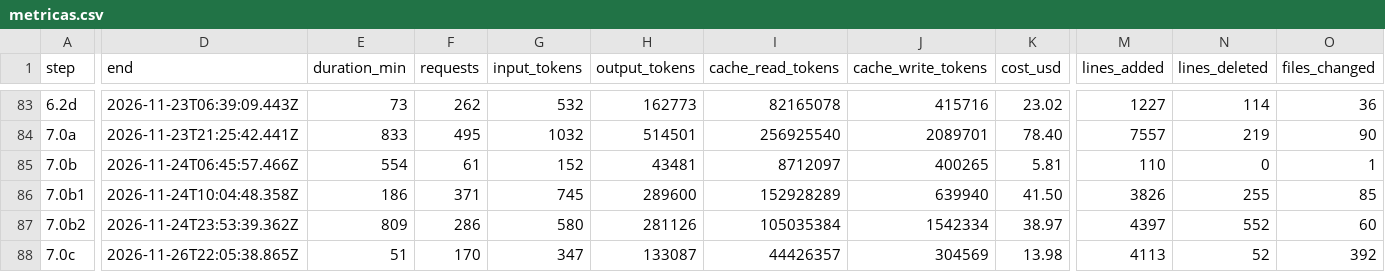
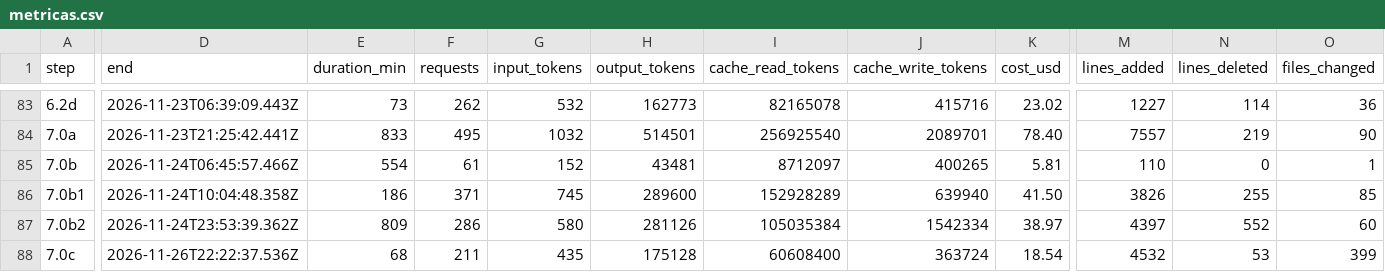
Before and after one commit to PeHachePe/tutoria, a CSV file: docs/bitacora/metricas.csv, drawn as a sheet; only a part is shown, gaps mark what is left out; the diff covers the shown part only; the diff names each change by its address in the sheet, - before the commit and + after, or states it on an @@ line.

Commit message:
docs: record the PDF iteration of step 7.0c (step 7.0c)
- D-098: the manuals also in PDF, and only for the user.
- Pending: the appendix of the report takes the PDFs of docs/manual.
- Log and register: the iteration, the hashes of the first two commits
  of the step and the metrics of the whole session.

```diff
--- a/docs/bitacora/metricas.csv
+++ b/docs/bitacora/metricas.csv
-D88 (end): 2026-11-26T22:05:38.865Z
+D88 (end): 2026-11-26T22:22:37.536Z
-E88 (duration_min): 51
+E88 (duration_min): 68
-F88 (requests): 170
+F88 (requests): 211
-G88 (input_tokens): 347
+G88 (input_tokens): 435
-H88 (output_tokens): 133087
+H88 (output_tokens): 175128
-I88 (cache_read_tokens): 44426357
+I88 (cache_read_tokens): 60608400
-J88 (cache_write_tokens): 304569
+J88 (cache_write_tokens): 363724
-K88 (cost_usd): 13.98
+K88 (cost_usd): 18.54
-M88 (lines_added): 4113
+M88 (lines_added): 4532
-N88 (lines_deleted): 52
+N88 (lines_deleted): 53
-O88 (files_changed): 392
+O88 (files_changed): 399
```
Also changed, not shown: 1 edited cell elsewhere in this file, 4 other files.
